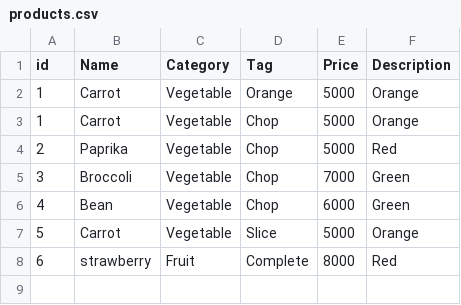
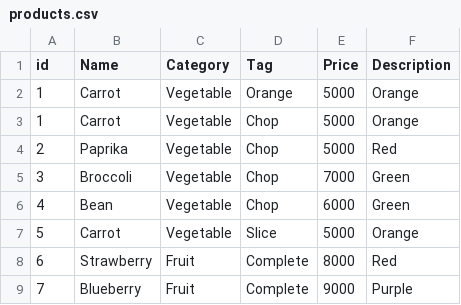
Before and after one commit to acamalvarez/natufresh, a CSV file: static/products.csv, drawn as a sheet.

Commit message:
update static/products.csv

```diff
--- a/static/products.csv
+++ b/static/products.csv
@@ -7,2 +7,3 @@ id,Name,Category,Tag,Price,Description,
 5,Carrot,Vegetable,Slice,5000,Orange
-6,strawberry,Fruit,Complete,8000,Red
+6,Strawberry,Fruit,Complete,8000,Red
+7,Blueberry,Fruit,Complete,9000,Purple
```
